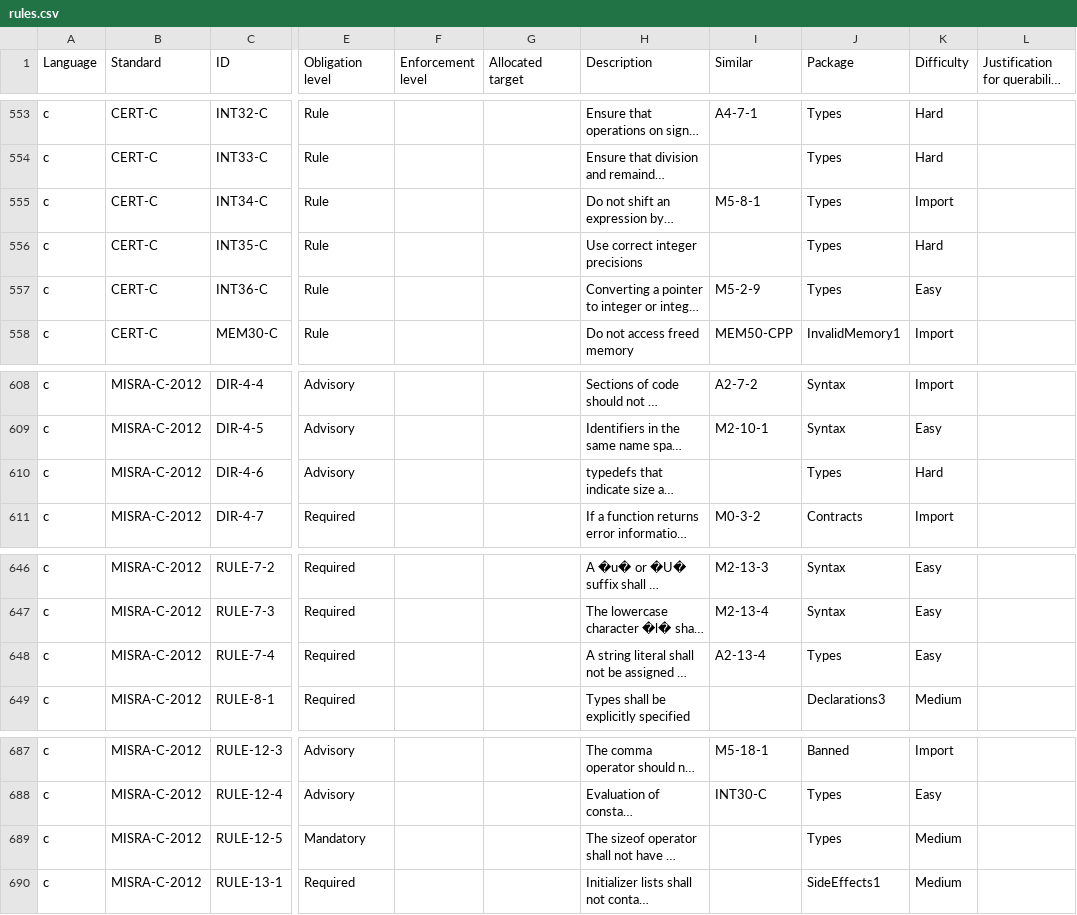
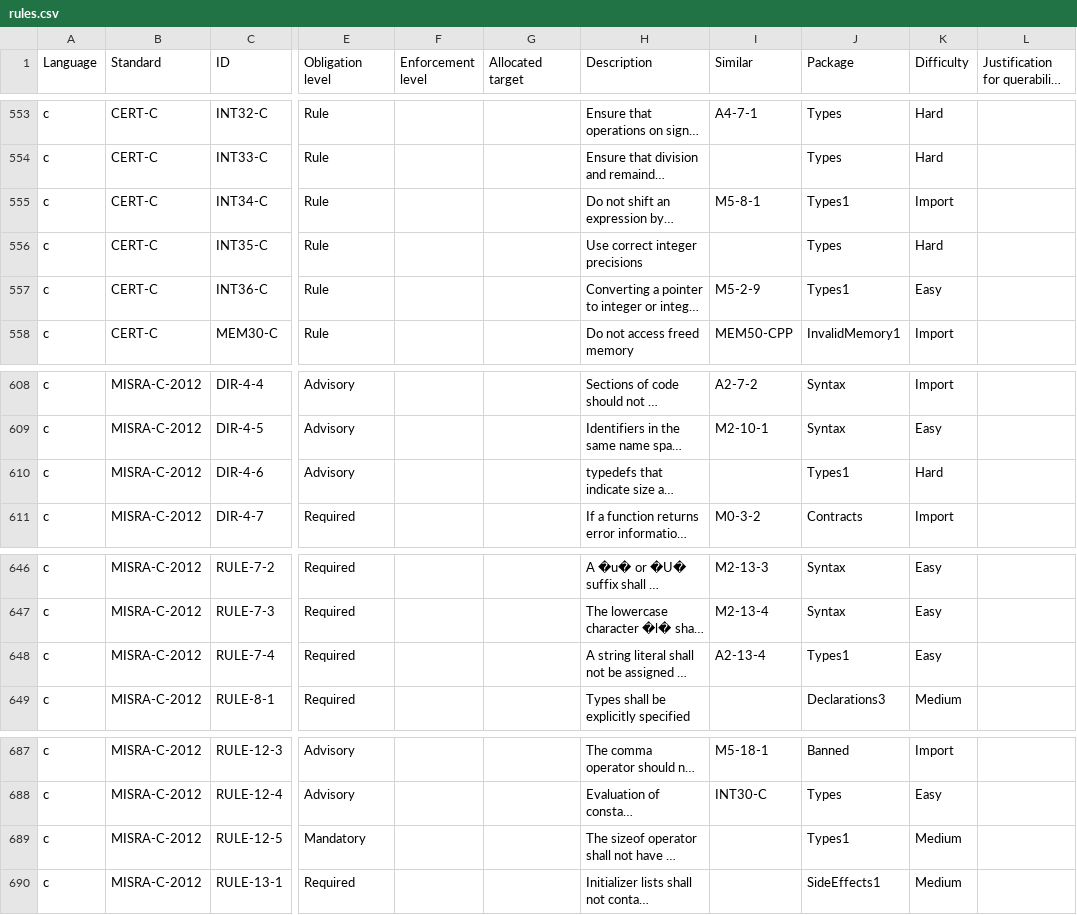
Before and after one commit to github/codeql-coding-standards, a CSV file: rules.csv, drawn as a sheet; only a part is shown, gaps mark what is left out; long unchanged cells end in …; the diff names each change by its address in the sheet, - before the commit and + after, or states it on an @@ line.

Commit message:
Rename rule package to Types1

```diff
--- a/rules.csv
+++ b/rules.csv
-J555 (Package): Types
+J555 (Package): Types1
-J557 (Package): Types
+J557 (Package): Types1
-J610 (Package): Types
+J610 (Package): Types1
-J648 (Package): Types
+J648 (Package): Types1
-J689 (Package): Types
+J689 (Package): Types1
```
Also changed, not shown: 8 other files.
